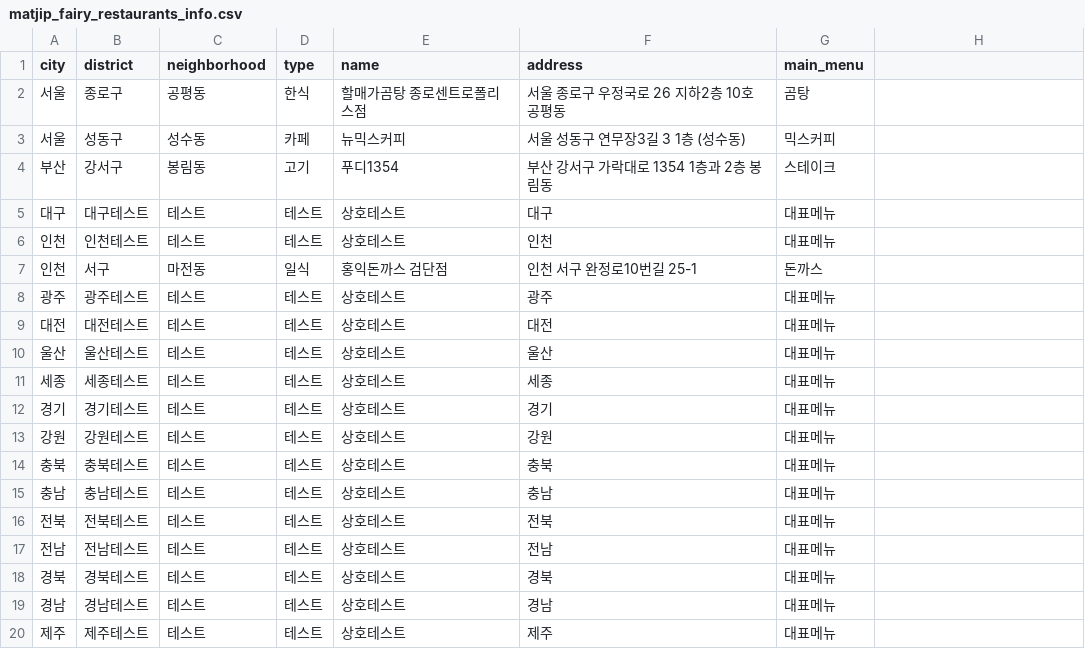
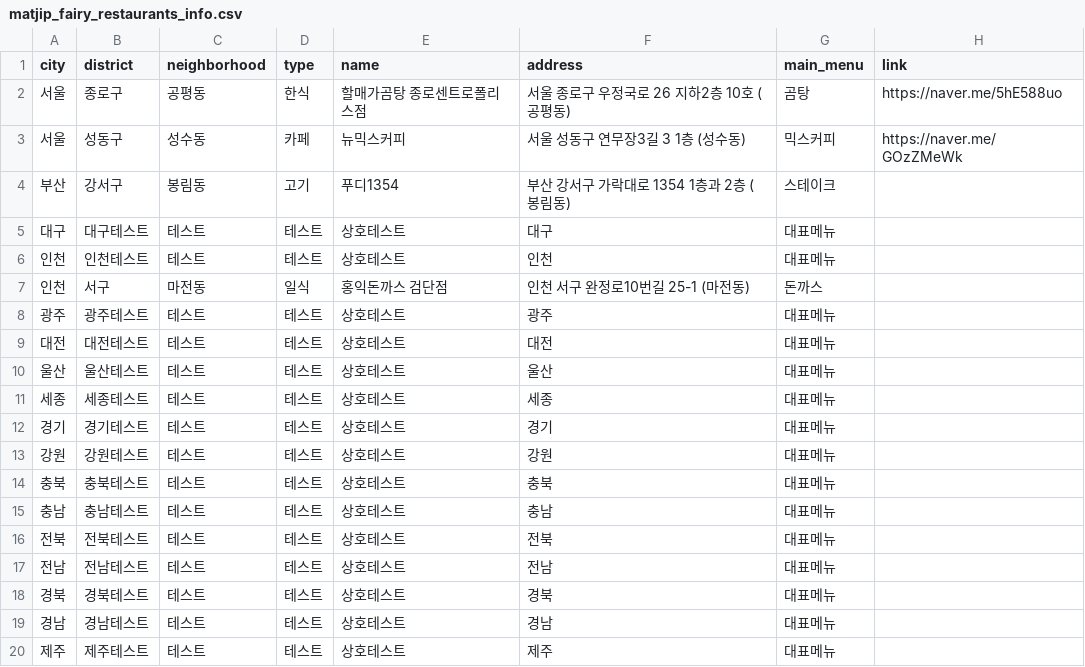
Before and after one commit to Bonitabueno/matjip_fairy, a CSV file: matjip_fairy_restaurants_info.csv, drawn as a sheet.

Commit message:
Update matjip_fairy_restaurants_info.csv

```diff
--- a/matjip_fairy_restaurants_info.csv
+++ b/matjip_fairy_restaurants_info.csv
@@ -1,8 +1,8 @@
-city,district,neighborhood,type,name,address,main_menu
-서울,종로구,공평동,한식,할매가곰탕 종로센트로폴리스점,서울 종로구 우정국로 26 지하2층 10호 공평동,곰탕
-서울,성동구,성수동,카페,뉴믹스커피,서울 성동구 연무장3길 3 1층 (성수동),믹스커피
-부산,강서구,봉림동,고기,푸디1354,부산 강서구 가락대로 1354 1층과 2층 봉림동,스테이크
+city,district,neighborhood,type,name,address,main_menu,link
+서울,종로구,공평동,한식,할매가곰탕 종로센트로폴리스점,서울 종로구 우정국로 26 지하2층 10호 (공평동),곰탕,https://naver.me/5hE588uo
+서울,성동구,성수동,카페,뉴믹스커피,서울 성동구 연무장3길 3 1층 (성수동),믹스커피,https://naver.me/GOzZMeWk
+부산,강서구,봉림동,고기,푸디1354,부산 강서구 가락대로 1354 1층과 2층 (봉림동),스테이크
 대구,대구테스트,테스트,테스트,상호테스트,대구,대표메뉴
 인천,인천테스트,테스트,테스트,상호테스트,인천,대표메뉴
-인천,서구,마전동,일식,홍익돈까스 검단점,인천 서구 완정로10번길 25-1,돈까스
+인천,서구,마전동,일식,홍익돈까스 검단점,인천 서구 완정로10번길 25-1 (마전동),돈까스
 광주,광주테스트,테스트,테스트,상호테스트,광주,대표메뉴
```
